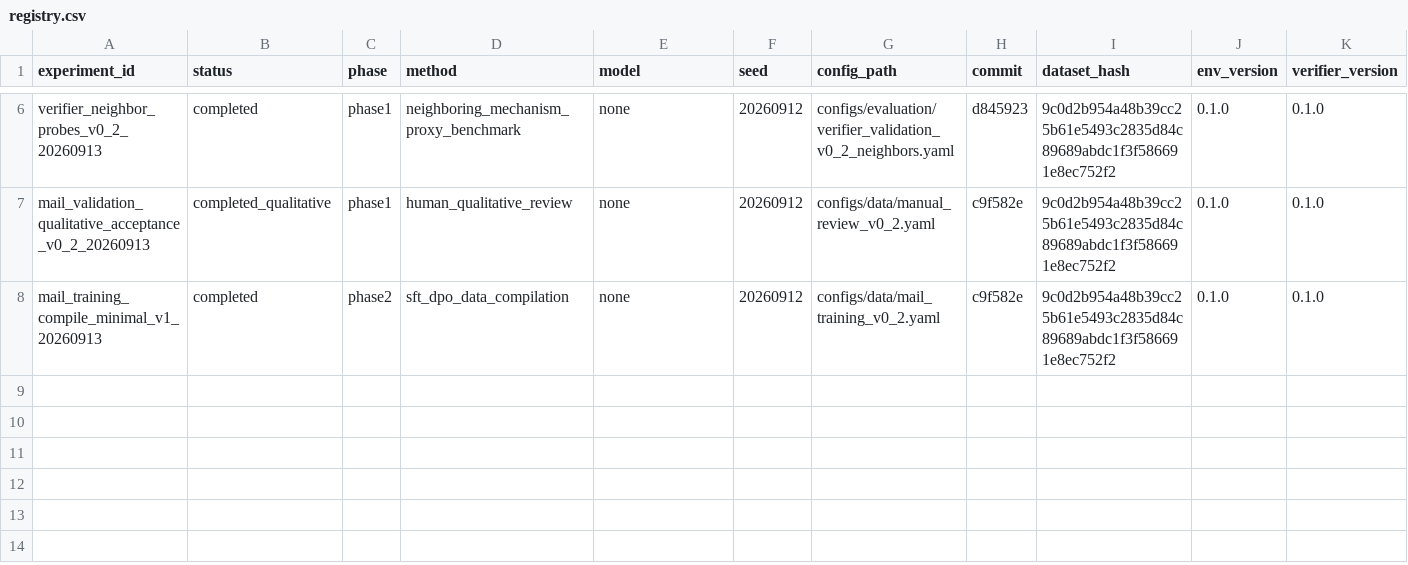
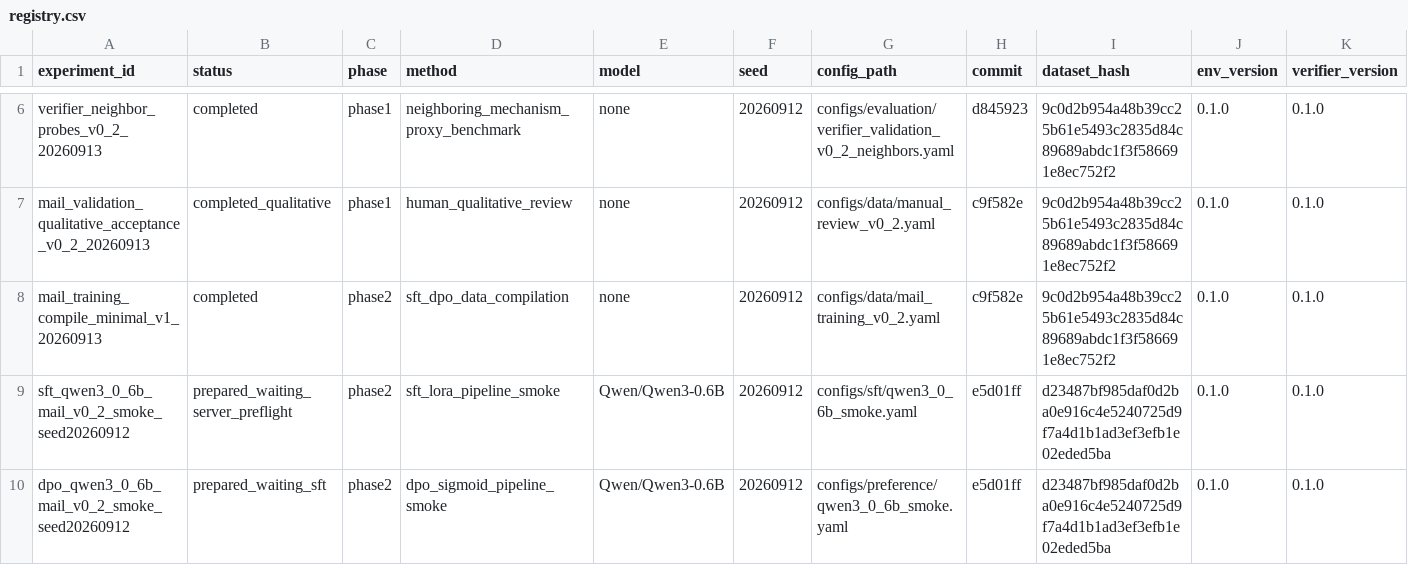
Before and after one commit to JJBlind-JGY/DynaCAPA, a CSV file: experiments/registry.csv, drawn as a sheet; only a part is shown, gaps mark what is left out; rows hold the shown columns only; the diff names each change by its address in the sheet, - before the commit and + after, or states it on an @@ line.

Commit message:
docs: pre-register 0.6B SFT and DPO smoke runs

```diff
--- a/experiments/registry.csv
+++ b/experiments/registry.csv
+row 9: sft_qwen3_0_6b_mail_v0_2_smoke_seed20260912 | prepared_waiting_server_preflight | phase2 | sft_lora_pipeline_smoke | Qwen/Qwen3-0.6B | 20260912 | configs/sft/qwen3_0_6b_smoke.yaml | e5d01ff | d23487bf985daf0d2ba0e916c4e5240725d9f7a4d1b1ad3ef3efb1e02eded5ba | 0.1.0 | 0.1.0
+row 10: dpo_qwen3_0_6b_mail_v0_2_smoke_seed20260912 | prepared_waiting_sft | phase2 | dpo_sigmoid_pipeline_smoke | Qwen/Qwen3-0.6B | 20260912 | configs/preference/qwen3_0_6b_smoke.yaml | e5d01ff | d23487bf985daf0d2ba0e916c4e5240725d9f7a4d1b1ad3ef3efb1e02eded5ba | 0.1.0 | 0.1.0
```
